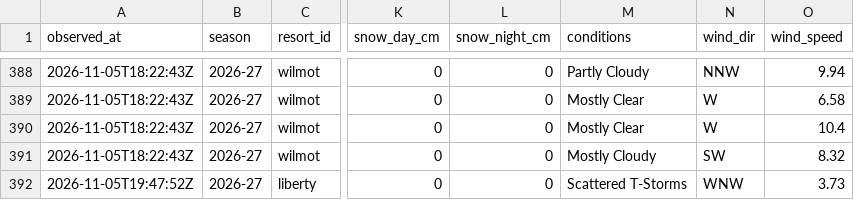
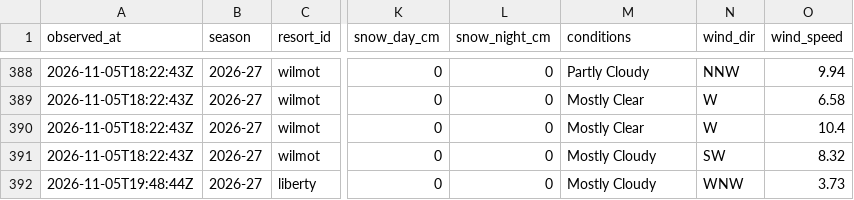
Before and after one commit to ajschumacher/snowd, a CSV file: data/forecast_2026-27.csv, drawn as a sheet; only a part is shown, gaps mark what is left out; the diff names each change by its address in the sheet, - before the commit and + after, or states it on an @@ line.

```diff
--- a/data/forecast_2026-27.csv
+++ b/data/forecast_2026-27.csv
-A392 (observed_at): 2026-11-05T19:47:52Z
+A392 (observed_at): 2026-11-05T19:48:44Z
-M392 (conditions): Scattered T-Storms
+M392 (conditions): Mostly Cloudy
```
Also changed, not shown: 1 other file.
